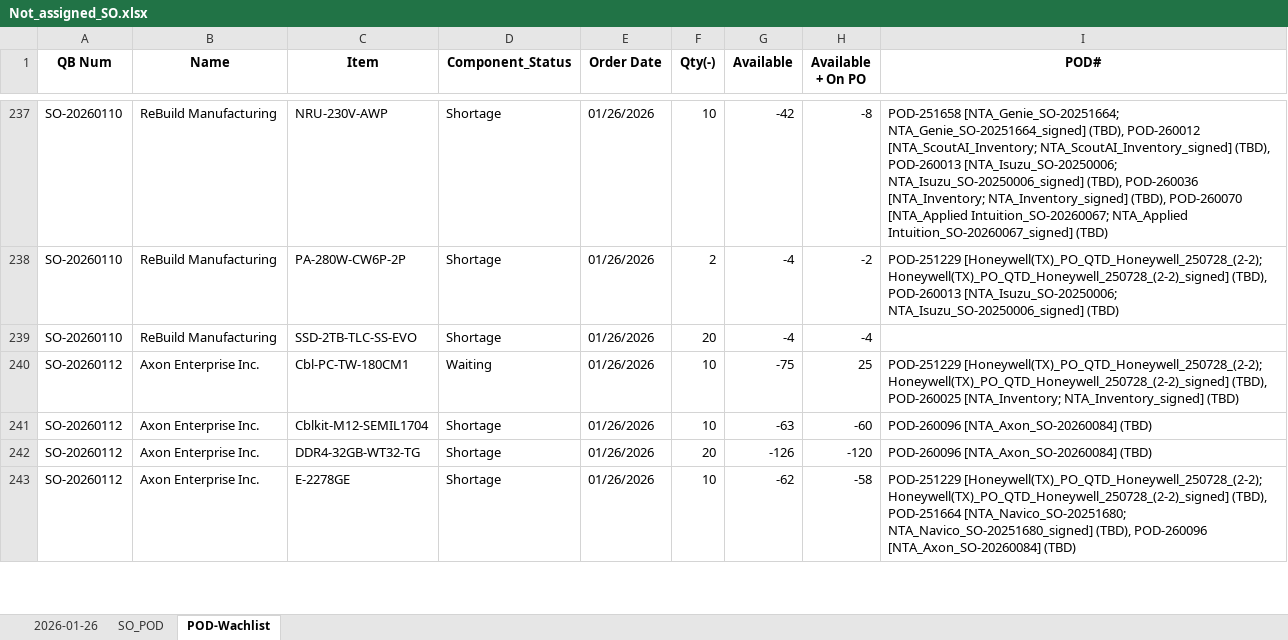
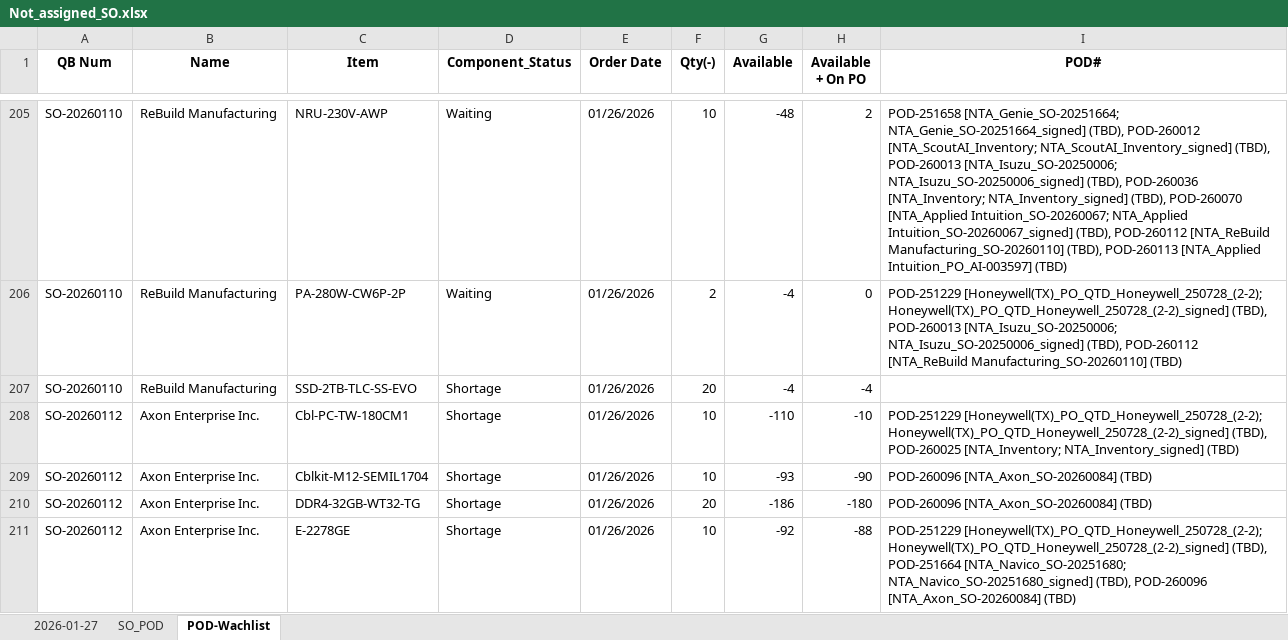
Before and after one commit to playoung2818/MRP_System, an Excel workbook: Not_assigned_SO.xlsx, sheet POD-Wachlist, drawn as a sheet; only a part is shown, gaps mark what is left out; values as stored, in another font and other column widths than the file's, no borders; addresses are those after the commit; the diff covers the shown part only; the diff names each change by its address in the sheet, - before the commit and + after, or states it on an @@ line.

```diff
--- a/Not_assigned_SO.xlsx (sheet POD-Wachlist)
+++ b/Not_assigned_SO.xlsx (sheet POD-Wachlist)
-sheet tab: 2026-01-26
+sheet tab: 2026-01-27
-D205:D206 (Component_Status): Shortage
+D205:D206 (Component_Status): Waiting
-G205 (Available): -42
+G205 (Available): -48
-H205 (Available + On PO): -8
+H205 (Available + On PO): 2
-I205 (POD#): …NTA_Applied Intuition_SO-20260067_signed] (TBD)
+I205 (POD#): …NTA_Applied Intuition_SO-20260067_signed] (TBD), POD-260112 [NTA_ReBuild Manufacturing_SO-20260110] (TBD), POD-260113 [NTA_Applied Intuition_PO_AI-003597] (TBD)
-H206 (Available + On PO): -2
+H206 (Available + On PO): 0
-I206 (POD#): …[NTA_Isuzu_SO-20250006; NTA_Isuzu_SO-20250006_signed] (TBD)
+I206 (POD#): …[NTA_Isuzu_SO-20250006; NTA_Isuzu_SO-20250006_signed] (TBD), POD-260112 [NTA_ReBuild Manufacturing_SO-20260110] (TBD)
-D208 (Component_Status): Waiting
+D208 (Component_Status): Shortage
-G208 (Available): -75
+G208 (Available): -110
-H208 (Available + On PO): 25
+H208 (Available + On PO): -10
-G209 (Available): -63
+G209 (Available): -93
-H209 (Available + On PO): -60
+H209 (Available + On PO): -90
-G210 (Available): -126
+G210 (Available): -186
-H210 (Available + On PO): -120
+H210 (Available + On PO): -180
-G211 (Available): -62
+G211 (Available): -92
-H211 (Available + On PO): -58
+H211 (Available + On PO): -88
```
Also changed, not shown: 28 added rows, 33 removed rows and 242 edited cells elsewhere in this sheet, sheet 2026-01-27, 1 other file.
